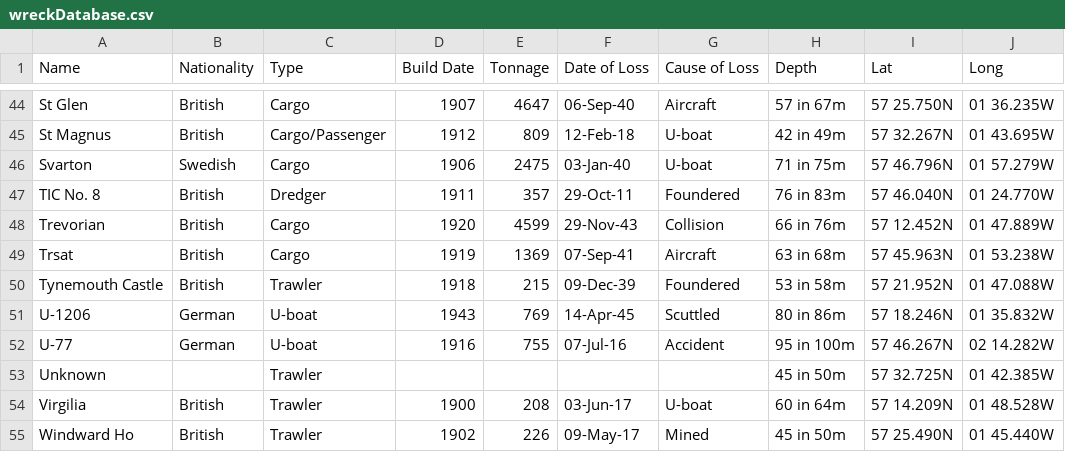
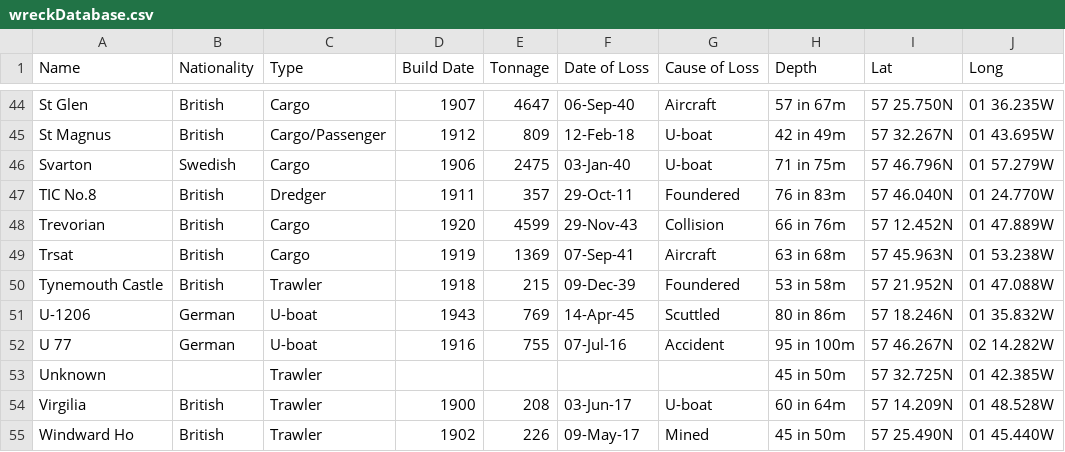
Before and after one commit to monteach/BuchanDivers-Wreck-of-Day, a CSV file: wreckDatabase.csv, drawn as a sheet; only a part is shown, gaps mark what is left out; the diff names each change by its address in the sheet, - before the commit and + after, or states it on an @@ line.

Commit message:
Changes to wreck database for U 77 and TIC No.8 to link better to photos and pages.  Production version of map code with pop-ups.

```diff
--- a/wreckDatabase.csv
+++ b/wreckDatabase.csv
-A47 (Name): TIC No. 8
+A47 (Name): TIC No.8
-A52 (Name): U-77
+A52 (Name): U 77
```
Also changed, not shown: 2 other files.
